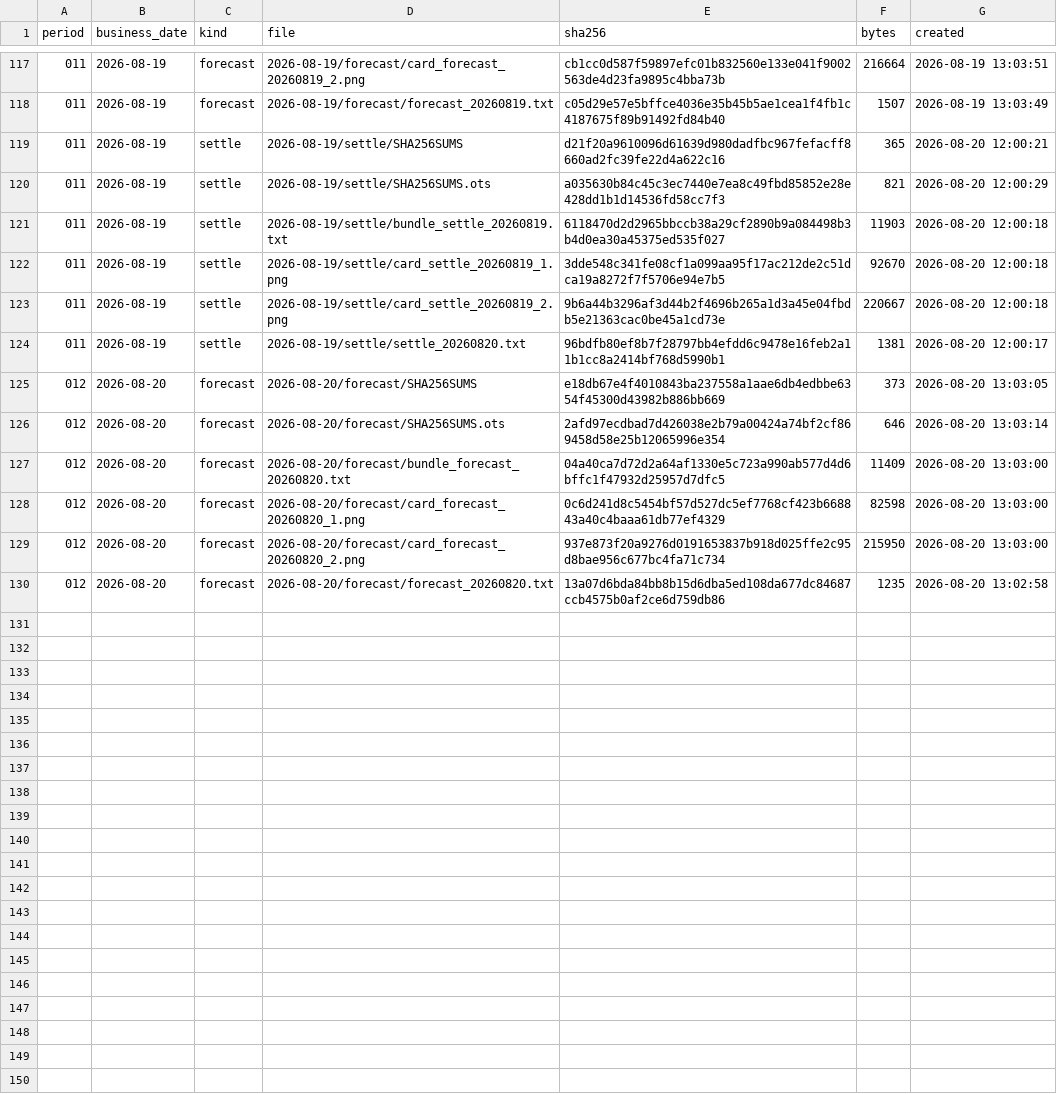
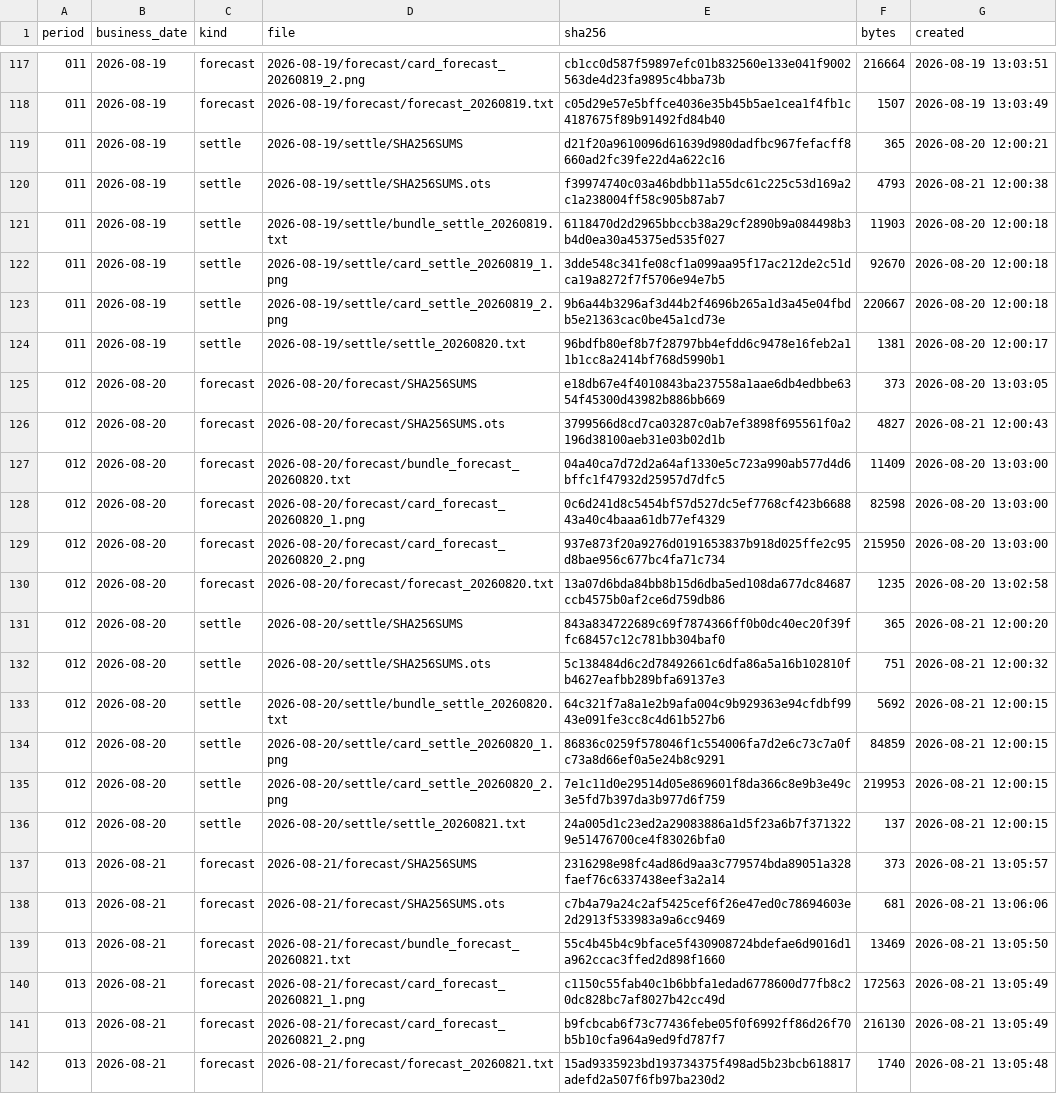
Before and after one commit to yuxiaotao721/yangbenwai-archive, a CSV file: MANIFEST.csv, drawn as a sheet; only a part is shown, gaps mark what is left out.

```diff
--- a/MANIFEST.csv
+++ b/MANIFEST.csv
@@ -119,3 +119,3 @@
 011,2026-08-19,settle,2026-08-19/settle/SHA256SUMS,d21f20a9610096d61639d980dadfbc967fefacff8660ad2fc39fe22d4a622c16,365,2026-08-20 12:00:21
-011,2026-08-19,settle,2026-08-19/settle/SHA256SUMS.ots,a035630b84c45c3ec7440e7ea8c49fbd85852e28e428dd1b1d14536fd58cc7f3,821,2026-08-20 12:00:29
+011,2026-08-19,settle,2026-08-19/settle/SHA256SUMS.ots,f39974740c03a46bdbb11a55dc61c225c53d169a2c1a238004ff58c905b87ab7,4793,2026-08-21 12:00:38
 011,2026-08-19,settle,2026-08-19/settle/bundle_settle_20260819.txt,6118470d2d2965bbccb38a29cf2890b9a084498b3b4d0ea30a45375ed535f027,11903,2026-08-20 12:00:18
@@ -125,3 +125,3 @@
 012,2026-08-20,forecast,2026-08-20/forecast/SHA256SUMS,e18db67e4f4010843ba237558a1aae6db4edbbe6354f45300d43982b886bb669,373,2026-08-20 13:03:05
-012,2026-08-20,forecast,2026-08-20/forecast/SHA256SUMS.ots,2afd97ecdbad7d426038e2b79a00424a74bf2cf869458d58e25b12065996e354,646,2026-08-20 13:03:14
+012,2026-08-20,forecast,2026-08-20/forecast/SHA256SUMS.ots,3799566d8cd7ca03287c0ab7ef3898f695561f0a2196d38100aeb31e03b02d1b,4827,2026-08-21 12:00:43
 012,2026-08-20,forecast,2026-08-20/forecast/bundle_forecast_20260820.txt,04a40ca7d72d2a64af1330e5c723a990ab577d4d6bffc1f47932d25957d7dfc5,11409,2026-08-20 13:03:00
@@ -130 +130,13 @@
 012,2026-08-20,forecast,2026-08-20/forecast/forecast_20260820.txt,13a07d6bda84bb8b15d6dba5ed108da677dc84687ccb4575b0af2ce6d759db86,1235,2026-08-20 13:02:58
+012,2026-08-20,settle,2026-08-20/settle/SHA256SUMS,843a834722689c69f7874366ff0b0dc40ec20f39ffc68457c12c781bb304baf0,365,2026-08-21 12:00:20
+012,2026-08-20,settle,2026-08-20/settle/SHA256SUMS.ots,5c138484d6c2d78492661c6dfa86a5a16b102810fb4627eafbb289bfa69137e3,751,2026-08-21 12:00:32
+012,2026-08-20,settle,2026-08-20/settle/bundle_settle_20260820.txt,64c321f7a8a1e2b9afa004c9b929363e94cfdbf9943e091fe3cc8c4d61b527b6,5692,2026-08-21 12:00:15
+012,2026-08-20,settle,2026-08-20/settle/card_settle_20260820_1.png,86836c0259f578046f1c554006fa7d2e6c73c7a0fc73a8d66ef0a5e24b8c9291,84859,2026-08-21 12:00:15
+012,2026-08-20,settle,2026-08-20/settle/card_settle_20260820_2.png,7e1c11d0e29514d05e869601f8da366c8e9b3e49c3e5fd7b397da3b977d6f759,219953,2026-08-21 12:00:15
+012,2026-08-20,settle,2026-08-20/settle/settle_20260821.txt,24a005d1c23ed2a29083886a1d5f23a6b7f3713229e51476700ce4f83026bfa0,137,2026-08-21 12:00:15
+013,2026-08-21,forecast,2026-08-21/forecast/SHA256SUMS,2316298e98fc4ad86d9aa3c779574bda89051a328faef76c6337438eef3a2a14,373,2026-08-21 13:05:57
+013,2026-08-21,forecast,2026-08-21/forecast/SHA256SUMS.ots,c7b4a79a24c2af5425cef6f26e47ed0c78694603e2d2913f533983a9a6cc9469,681,2026-08-21 13:06:06
+013,2026-08-21,forecast,2026-08-21/forecast/bundle_forecast_20260821.txt,55c4b45b4c9bface5f430908724bdefae6d9016d1a962ccac3ffed2d898f1660,13469,2026-08-21 13:05:50
+013,2026-08-21,forecast,2026-08-21/forecast/card_forecast_20260821_1.png,c1150c55fab40c1b6bbfa1edad6778600d77fb8c20dc828bc7af8027b42cc49d,172563,2026-08-21 13:05:49
+013,2026-08-21,forecast,2026-08-21/forecast/card_forecast_20260821_2.png,b9fcbcab6f73c77436febe05f0f6992ff86d26f70b5b10cfa964a9ed9fd787f7,216130,2026-08-21 13:05:49
+013,2026-08-21,forecast,2026-08-21/forecast/forecast_20260821.txt,15ad9335923bd193734375f498ad5b23bcb618817adefd2a507f6fb97ba230d2,1740,2026-08-21 13:05:48
```
Also changed, not shown: 14 other files.
